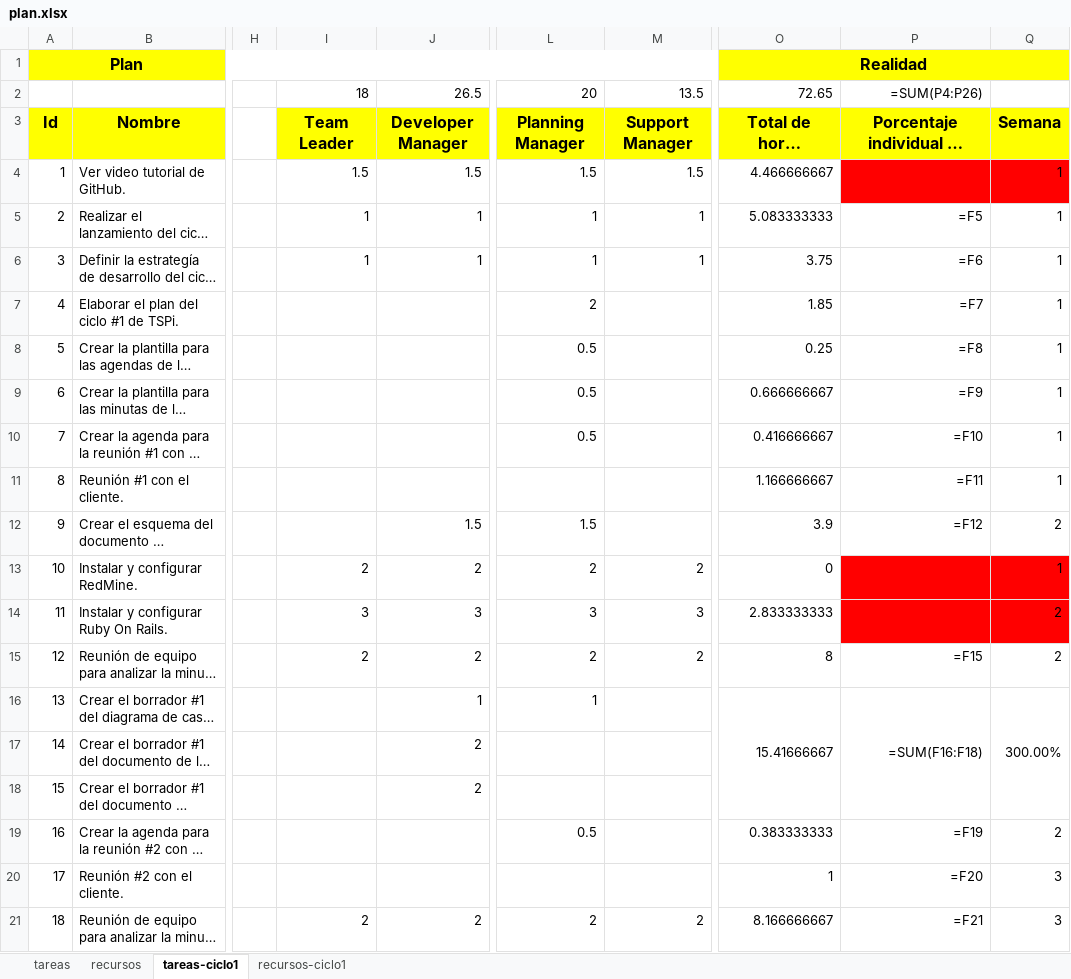
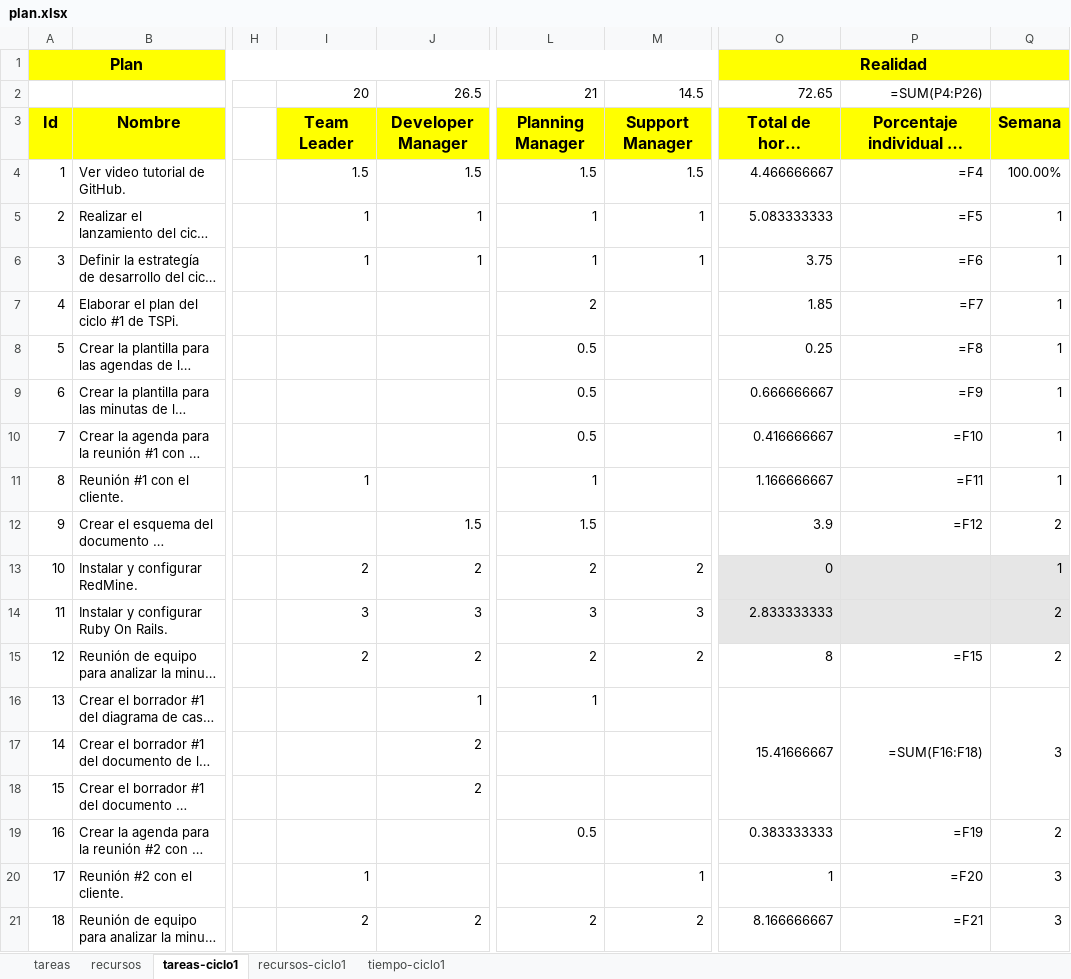
Before and after one commit to jw92/PPR, an Excel workbook: tspi/plan.xlsx, sheet tareas-ciclo1, drawn as a sheet; only a part is shown, gaps mark what is left out; long unchanged cells end in …; values as stored, in another font and other column widths than the file's, no borders; formulas without a stored value are shown as written; the diff names each change by its address in the sheet, - before the commit and + after, or states it on an @@ line.

```diff
--- a/tspi/plan.xlsx (sheet tareas-ciclo1)
+++ b/tspi/plan.xlsx (sheet tareas-ciclo1)
+sheet tab: tiempo-ciclo1
-I2: 18
+I2: 20
-L2: 20
+L2: 21
-M2: 13.5
+M2: 14.5
-P4: (empty)
+P4: =F4
-P4:Q4 fill: #FF0000
+P4:Q4 fill: none
-Q4: 1
+Q4: 100.00%
-I11: (empty)
+I11: 1
-L11: (empty)
+L11: 1
-O13:O14 fill: none
+O13:O14 fill: #E6E6E6
-P13:Q14 fill: #FF0000
+P13:Q14 fill: #E6E6E6
-Q16: 300.00%
+Q16: 3
-I20: (empty)
+I20: 1
-M20: (empty)
+M20: 1
```
Also changed, not shown: sheet recursos, sheet tareas, sheet recursos-ciclo1, formulas that keep their value, charts or pictures, tspi/ciclo-1/schedule/20095495.xlsx, tspi/ciclo-1/schedule/20105627.xlsx, 13 other files.
